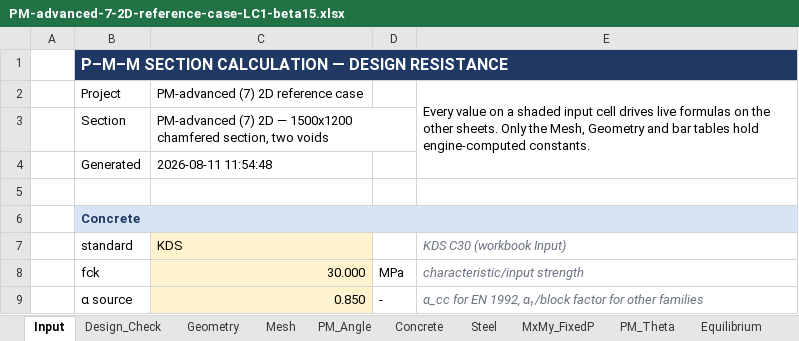
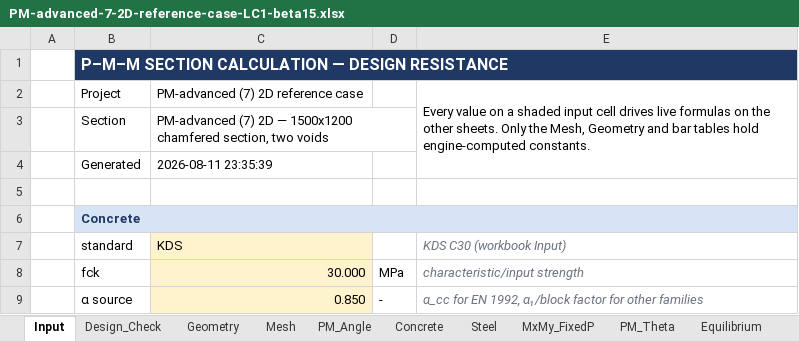
Before and after one commit to lxhungdp/RC-concrete-section, an Excel workbook: docs/examples/reference-case/generated/PM-advanced-7-2D-reference-case-LC1-beta15.xlsx, sheet Input, drawn as a sheet; only a part is shown; values as stored, in another font and other column widths than the file's, no borders; the diff names each change by its address in the sheet, - before the commit and + after, or states it on an @@ line.

```diff
--- a/docs/examples/reference-case/generated/PM-advanced-7-2D-reference-case-LC1-beta15.xlsx (sheet Input)
+++ b/docs/examples/reference-case/generated/PM-advanced-7-2D-reference-case-LC1-beta15.xlsx (sheet Input)
-C4: 2026-08-11 11:54:48
+C4: 2026-08-11 23:35:39
```
Also changed, not shown: docs/examples/reference-case/generated/PM-advanced-7-2D-reference-case-equivalent-block-LC1-theta15.xlsx, 31 other files.
